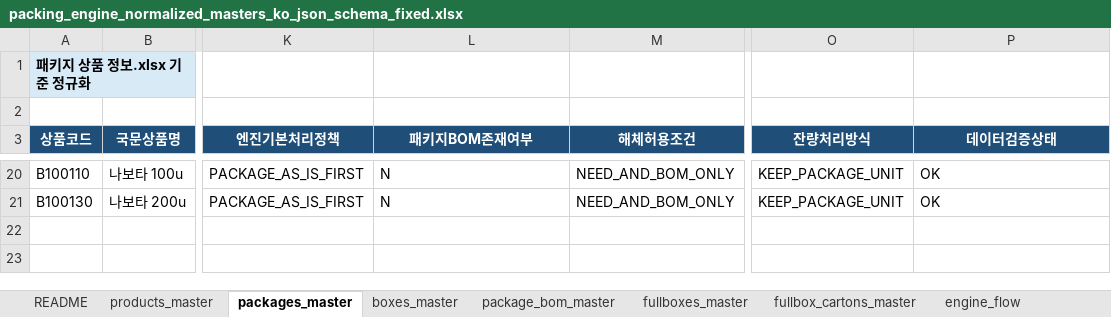
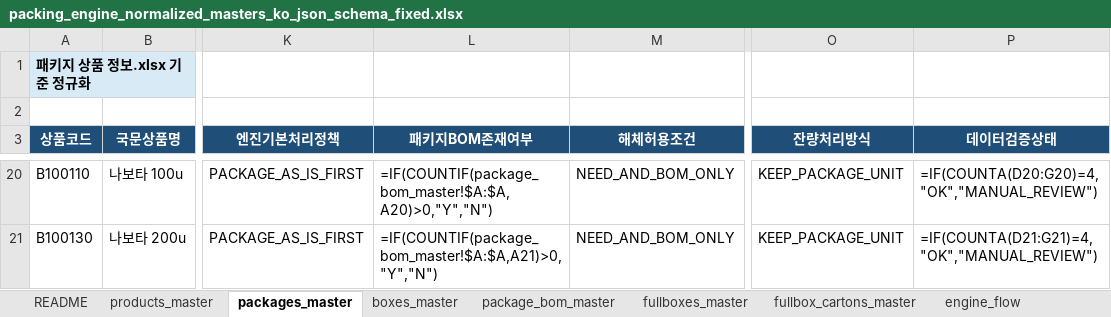
Before and after one commit to leeHB-1007/packing_engine, an Excel workbook: data/packing_engine_normalized_masters_ko_json_schema_fixed.xlsx, sheet packages_master, drawn as a sheet; only a part is shown, gaps mark what is left out; values as stored, in another font and other column widths than the file's, no borders; formulas without a stored value are shown as written; the diff covers the shown part only; the diff names each change by its address in the sheet, - before the commit and + after, or states it on an @@ line.

```diff
--- a/data/packing_engine_normalized_masters_ko_json_schema_fixed.xlsx (sheet packages_master)
+++ b/data/packing_engine_normalized_masters_ko_json_schema_fixed.xlsx (sheet packages_master)
-L20 (패키지BOM존재여부): N
+L20 (패키지BOM존재여부): =IF(COUNTIF(package_bom_master!$A:$A,A20)>0,"Y","N")
-P20 (데이터검증상태): OK
+P20 (데이터검증상태): =IF(COUNTA(D20:G20)=4,"OK","MANUAL_REVIEW")
-L21 (패키지BOM존재여부): N
+L21 (패키지BOM존재여부): =IF(COUNTIF(package_bom_master!$A:$A,A21)>0,"Y","N")
-P21 (데이터검증상태): OK
+P21 (데이터검증상태): =IF(COUNTA(D21:G21)=4,"OK","MANUAL_REVIEW")
```
Also changed, not shown: 32 edited cells elsewhere in this sheet, sheet products_master, formulas that keep their value, 34 other files.
